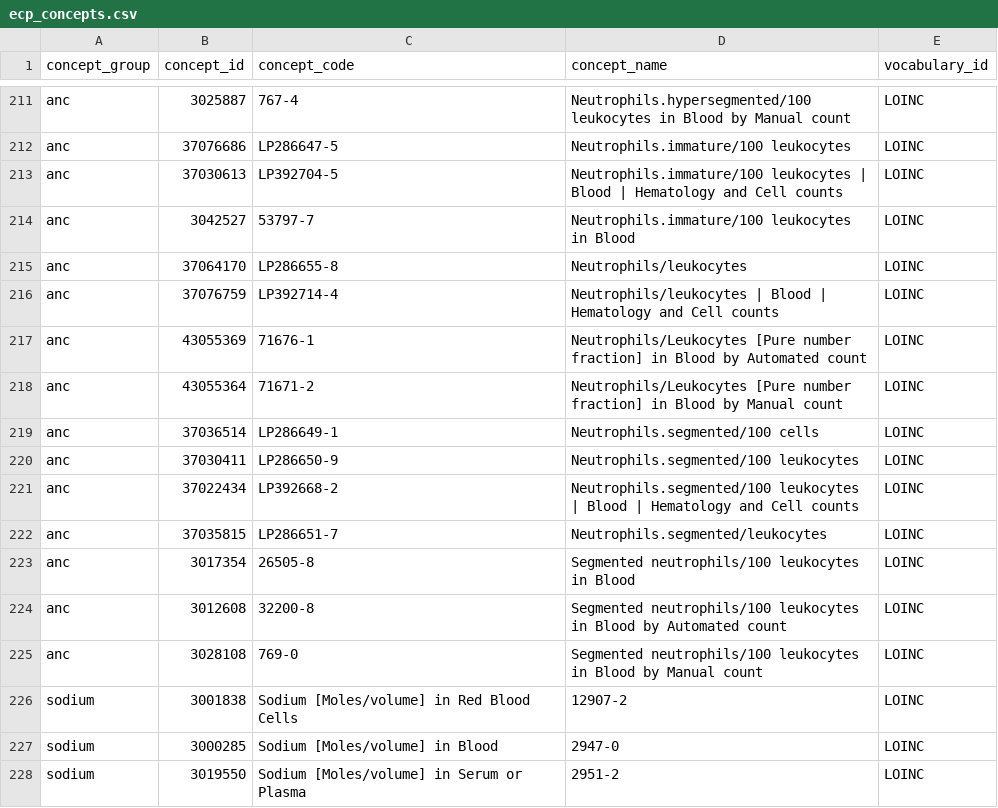
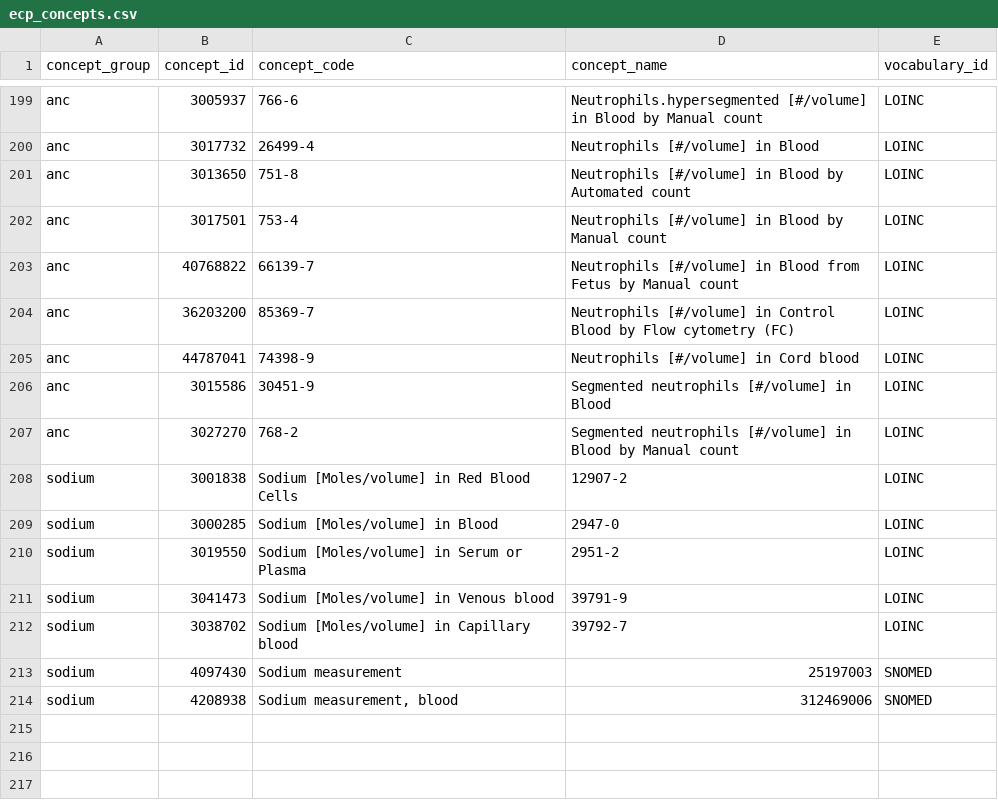
Before and after one commit to PEDSnet/dqa_library, a CSV file: specs/ecp_concepts.csv, drawn as a sheet; only a part is shown, gaps mark what is left out; the shorter side is filled out with more unchanged rows; removed rows and columns are numbered as before the commit, all else as after; the diff covers the shown part only; the diff names each change by its address in the sheet, - before the commit and + after, or states it on an @@ line.

```diff
--- a/specs/ecp_concepts.csv
+++ b/specs/ecp_concepts.csv
-B199 (concept_id): 3025887
+B199 (concept_id): 3005937
-C199 (concept_code): 767-4
+C199 (concept_code): 766-6
-D199 (concept_name): Neutrophils.hypersegmented/100 leukocytes in Blood…
+D199 (concept_name): Neutrophils.hypersegmented [#/volume] in Blood…
-row 212: anc | 37076686 | LP286647-5 | Neutrophils.immature/100 leukocytes | LOINC
-row 213: anc | 37030613 | LP392704-5 | Neutrophils.immature/100 leukocytes | Blood | Hematology and Cell counts | LOINC
+row 200: anc | 3017732 | 26499-4 | Neutrophils [#/volume] in Blood | LOINC
+row 201: anc | 3013650 | 751-8 | Neutrophils [#/volume] in Blood by Automated count | LOINC
-B202 (concept_id): 3042527
+B202 (concept_id): 3017501
-C202 (concept_code): 53797-7
+C202 (concept_code): 753-4
-D202 (concept_name): Neutrophils.immature/100 leukocytes in Blood
+D202 (concept_name): Neutrophils [#/volume] in Blood by Manual count
-row 215: anc | 37064170 | LP286655-8 | Neutrophils/leukocytes | LOINC
-row 216: anc | 37076759 | LP392714-4 | Neutrophils/leukocytes | Blood | Hematology and Cell counts | LOINC
-B203 (concept_id): 43055369
+B203 (concept_id): 40768822
-C203 (concept_code): 71676-1
+C203 (concept_code): 66139-7
-D203 (concept_name): Neutrophils/Leukocytes [Pure number fraction] in Blood by Automated count
+D203 (concept_name): Neutrophils [#/volume] in Blood from Fetus by Manual count
-row 218: anc | 43055364 | 71671-2 | Neutrophils/Leukocytes [Pure number fraction] in Blood by Manual count | LOINC
-row 219: anc | 37036514 | LP286649-1 | Neutrophils.segmented/100 cells | LOINC
-row 220: anc | 37030411 | LP286650-9 | Neutrophils.segmented/100 leukocytes | LOINC
-B204 (concept_id): 37022434
+B204 (concept_id): 36203200
-C204 (concept_code): LP392668-2
+C204 (concept_code): 85369-7
-D204 (concept_name): Neutrophils.segmented/100 leukocytes | Blood | Hematology and Cell counts
+D204 (concept_name): Neutrophils [#/volume] in Control Blood by Flow cytometry (FC)
-row 222: anc | 37035815 | LP286651-7 | Neutrophils.segmented/leukocytes | LOINC
+row 205: anc | 44787041 | 74398-9 | Neutrophils [#/volume] in Cord blood | LOINC
-B206 (concept_id): 3017354
+B206 (concept_id): 3015586
-C206 (concept_code): 26505-8
+C206 (concept_code): 30451-9
-D206 (concept_name): Segmented neutrophils/100 leukocytes in Blood
+D206 (concept_name): Segmented neutrophils [#/volume] in Blood
-row 224: anc | 3012608 | 32200-8 | Segmented neutrophils/100 leukocytes in Blood by Automated count | LOINC
-B207 (concept_id): 3028108
+B207 (concept_id): 3027270
-C207 (concept_code): 769-0
+C207 (concept_code): 768-2
-D207 (concept_name): Segmented neutrophils/100 leukocytes in Blood…
+D207 (concept_name): Segmented neutrophils [#/volume] in Blood…
```
Also changed, not shown: 12 removed rows and 18 edited cells elsewhere in this file.
